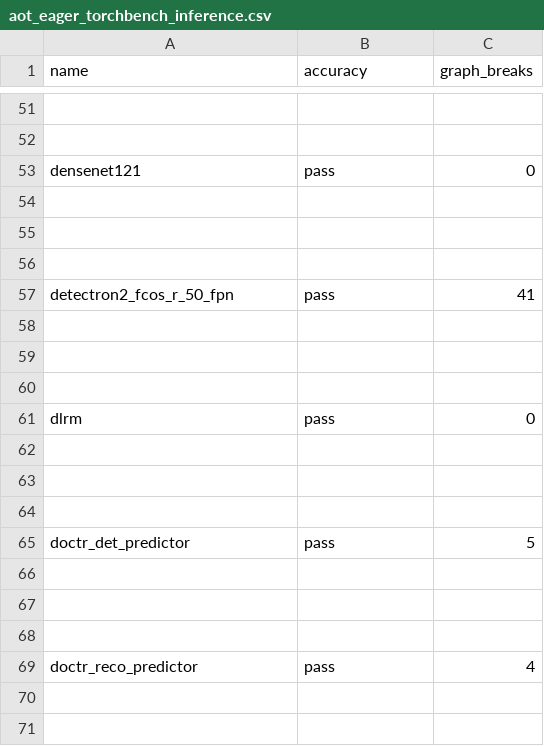
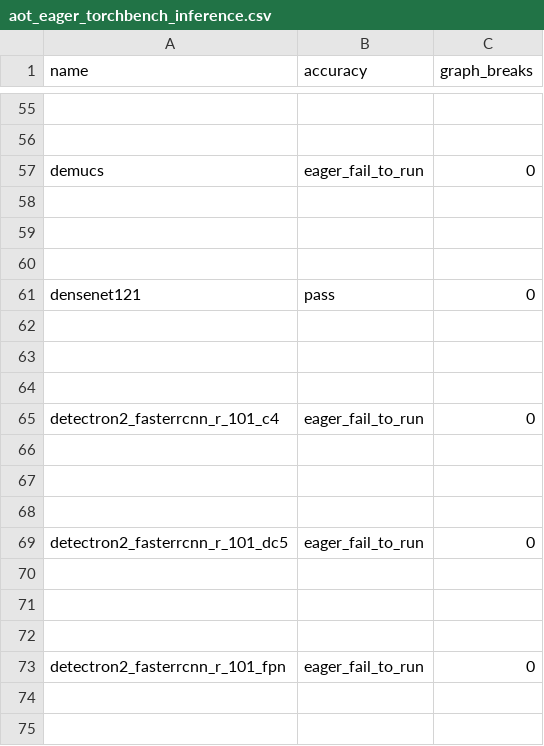
Before and after one commit to vortex-dev11/pytorch, a CSV file: benchmarks/dynamo/ci_expected_accuracy/aot_eager_torchbench_inference.csv, drawn as a sheet; only a part is shown, gaps mark what is left out; the shorter side is filled out with more unchanged rows; the diff covers the shown part only; the diff names each change by its address in the sheet, - before the commit and + after, or states it on an @@ line.

Commit message:
[CI] Log load_model failures in csv (#114784)
Summary: Right now when load_model fails (either because of loading error or validation eager run failure), the result won't be logged in generated csv files. Let's log them in csv so that they are monitored by the expected results checking.

Pull Request resolved: https://github.com/pytorch/pytorch/pull/114784
Approved by: https://github.com/malfet

```diff
--- a/benchmarks/dynamo/ci_expected_accuracy/aot_eager_torchbench_inference.csv
+++ b/benchmarks/dynamo/ci_expected_accuracy/aot_eager_torchbench_inference.csv
+row 57: demucs | eager_fail_to_run | 0
+row 58: (empty)
+row 59: (empty)
+row 60: (empty)
+row 65: detectron2_fasterrcnn_r_101_c4 | eager_fail_to_run | 0
+row 66: (empty)
+row 67: (empty)
+row 68: (empty)
+row 69: detectron2_fasterrcnn_r_101_dc5 | eager_fail_to_run | 0
+row 70: (empty)
+row 71: (empty)
+row 72: (empty)
+row 73: detectron2_fasterrcnn_r_101_fpn | eager_fail_to_run | 0
+row 74: (empty)
+row 75: (empty)
```
Also changed, not shown: 57 added rows elsewhere in this file, benchmarks/dynamo/ci_expected_accuracy/aot_inductor_torchbench_inference.csv, benchmarks/dynamo/ci_expected_accuracy/dynamic_aot_eager_torchbench_inference.csv, 21 other files.
